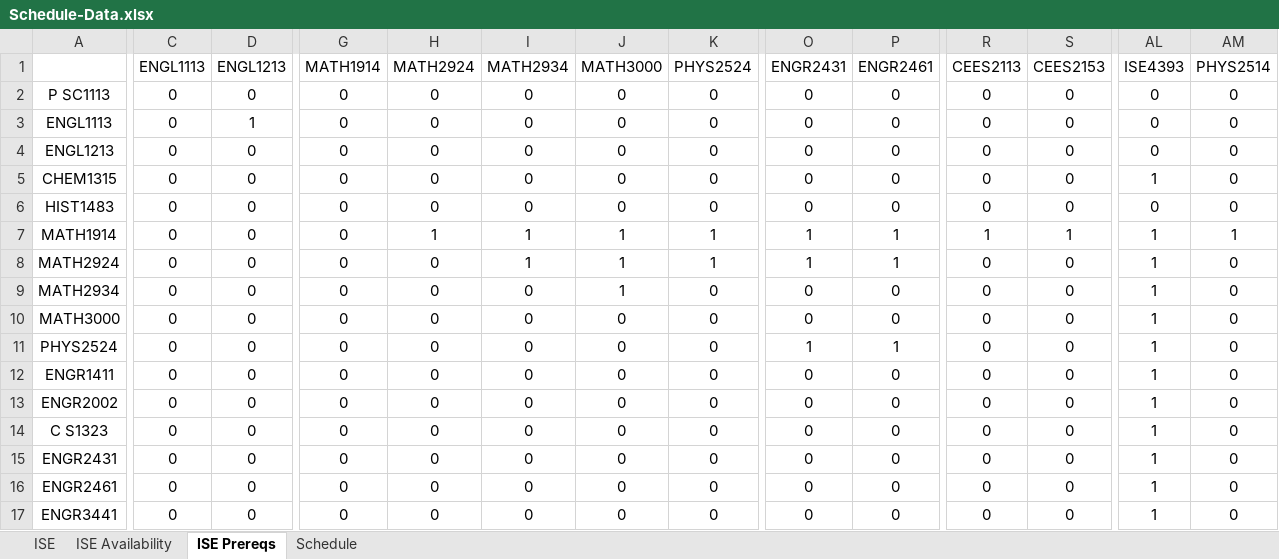
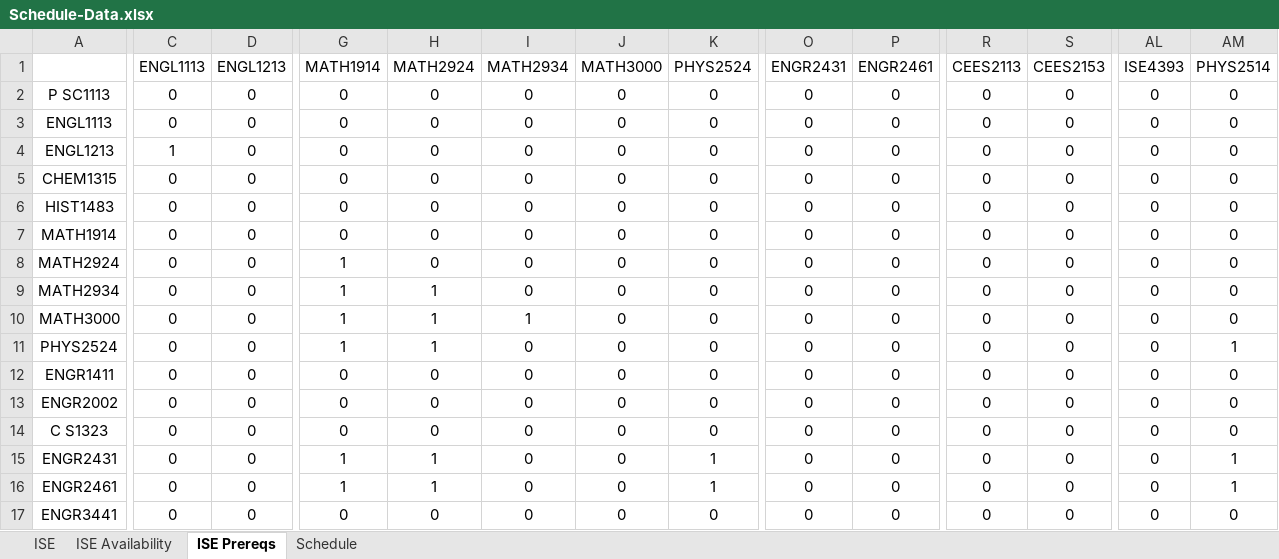
Before and after one commit to CIRDL/Shaman, an Excel workbook: Schedule-Data.xlsx, sheet ISE Prereqs, drawn as a sheet; only a part is shown, gaps mark what is left out; values as stored, in another font and other column widths than the file's, no borders; the diff covers the shown part only; the diff names each change by its address in the sheet, - before the commit and + after, or states it on an @@ line.

```diff
--- a/Schedule-Data.xlsx (sheet ISE Prereqs)
+++ b/Schedule-Data.xlsx (sheet ISE Prereqs)
-D3 (ENGL1213): 1
+D3 (ENGL1213): 0
-C4 (ENGL1113): 0
+C4 (ENGL1113): 1
-AL5 (ISE4393): 1
+AL5 (ISE4393): 0
-H7 (MATH2924): 1
+H7 (MATH2924): 0
-I7:I8 (MATH2934): 1
+I7:I8 (MATH2934): 0
-J7:J9 (MATH3000): 1
+J7:J9 (MATH3000): 0
-K7:K8 (PHYS2524): 1
+K7:K8 (PHYS2524): 0
-O7:O8 (ENGR2431): 1
+O7:O8 (ENGR2431): 0
-P7:P8 (ENGR2461): 1
+P7:P8 (ENGR2461): 0
-R7 (CEES2113): 1
+R7 (CEES2113): 0
-S7 (CEES2153): 1
+S7 (CEES2153): 0
-AL7:AL17 (ISE4393): 1
+AL7:AL17 (ISE4393): 0
-AM7 (PHYS2514): 1
+AM7 (PHYS2514): 0
-G8:G11 (MATH1914): 0
+G8:G11 (MATH1914): 1
-H9:H11 (MATH2924): 0
+H9:H11 (MATH2924): 1
-I10 (MATH2934): 0
+I10 (MATH2934): 1
-O11 (ENGR2431): 1
+O11 (ENGR2431): 0
-P11 (ENGR2461): 1
+P11 (ENGR2461): 0
-AM11 (PHYS2514): 0
+AM11 (PHYS2514): 1
-G15:G16 (MATH1914): 0
+G15:G16 (MATH1914): 1
-H15:H16 (MATH2924): 0
+H15:H16 (MATH2924): 1
-K15:K16 (PHYS2524): 0
+K15:K16 (PHYS2524): 1
-AM15:AM16 (PHYS2514): 0
+AM15:AM16 (PHYS2514): 1
```
Also changed, not shown: 50 removed rows and 96 edited cells elsewhere in this sheet, 1 other file.
